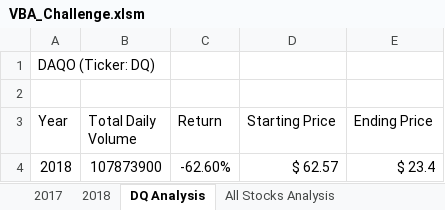
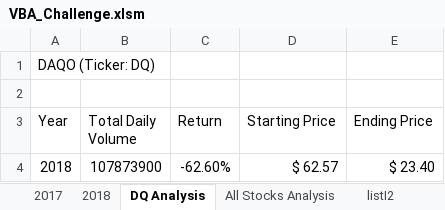
Before and after one commit to ats-tandjoeng7/stock-analysis, an Excel workbook: 02_wall-street/VBA_Challenge.xlsm, sheet DQ Analysis, drawn as a sheet; values as stored, in another font and other column widths than the file's, no borders; the diff names each change by its address in the sheet, - before the commit and + after, or states it on an @@ line.

```diff
--- a/02_wall-street/VBA_Challenge.xlsm (sheet DQ Analysis)
+++ b/02_wall-street/VBA_Challenge.xlsm (sheet DQ Analysis)
-E4 (Ending Price): $ 23.4
+E4 (Ending Price): $ 23.40
```
Also changed, not shown: other sheet tabs, charts or pictures, 4 other files.
